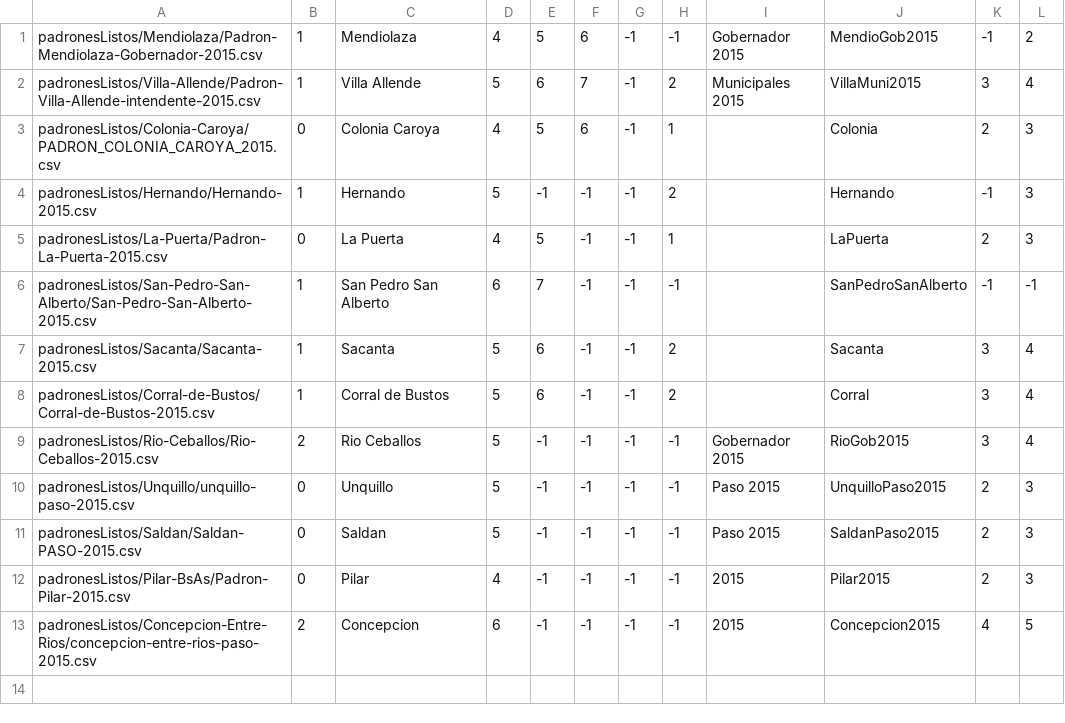
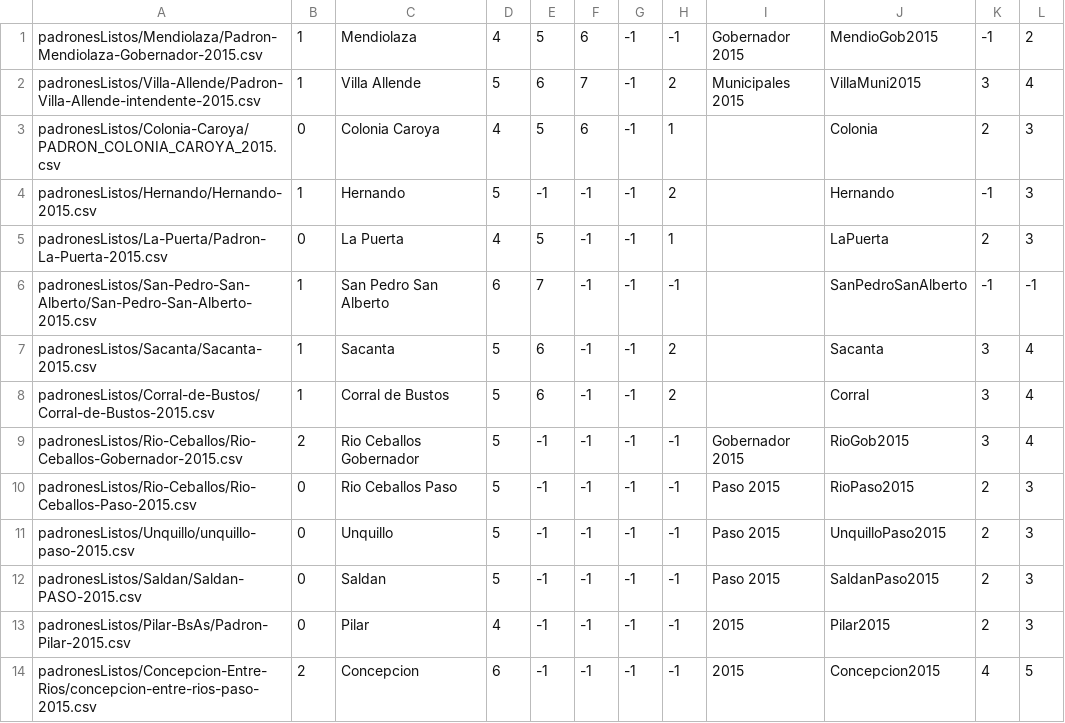
Before and after one commit to avdata99/padrones-electorales, a CSV file: padrones_index.csv, drawn as a sheet.

Commit message:
posibilitar comparaciones del mismo padron en distintas fechas

```diff
--- a/padrones_index.csv
+++ b/padrones_index.csv
@@ -8,3 +8,4 @@ padronesListos/Sacanta/Sacanta-2015.csv,1,Sacanta,5,6,-1,-1,2,,Sacanta,3,4
 padronesListos/Corral-de-Bustos/Corral-de-Bustos-2015.csv,1,Corral de Bustos,5,6,-1,-1,2,,Corral,3,4
-padronesListos/Rio-Ceballos/Rio-Ceballos-2015.csv,2,Rio Ceballos,5,-1,-1,-1,-1,Gobernador 2015,RioGob2015,3,4
+padronesListos/Rio-Ceballos/Rio-Ceballos-Gobernador-2015.csv,2,Rio Ceballos Gobernador,5,-1,-1,-1,-1,Gobernador 2015,RioGob2015,3,4
+padronesListos/Rio-Ceballos/Rio-Ceballos-Paso-2015.csv,0,Rio Ceballos Paso,5,-1,-1,-1,-1,Paso 2015,RioPaso2015,2,3
 padronesListos/Unquillo/unquillo-paso-2015.csv,0,Unquillo,5,-1,-1,-1,-1,Paso 2015,UnquilloPaso2015,2,3
```
Also changed, not shown: 21 other files.
